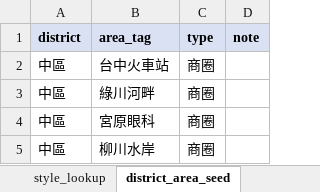
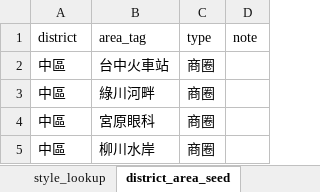
Before and after one commit to AnsonHui6040/ramen-shop-finder, an Excel workbook: data/excel/04-taichung.xlsx, sheet district_area_seed, drawn as a sheet; only a part is shown; values as stored, in another font and other column widths than the file's, no borders; the diff names each change by its address in the sheet, - before the commit and + after, or states it on an @@ line.

```diff
--- a/data/excel/04-taichung.xlsx (sheet district_area_seed)
+++ b/data/excel/04-taichung.xlsx (sheet district_area_seed)
@@ A1:D1 fill: #D9E1F2 → none, bold: on → off @@
```
Also changed, not shown: sheet shops_main, sheet shops_manual_add, 27 other files.
